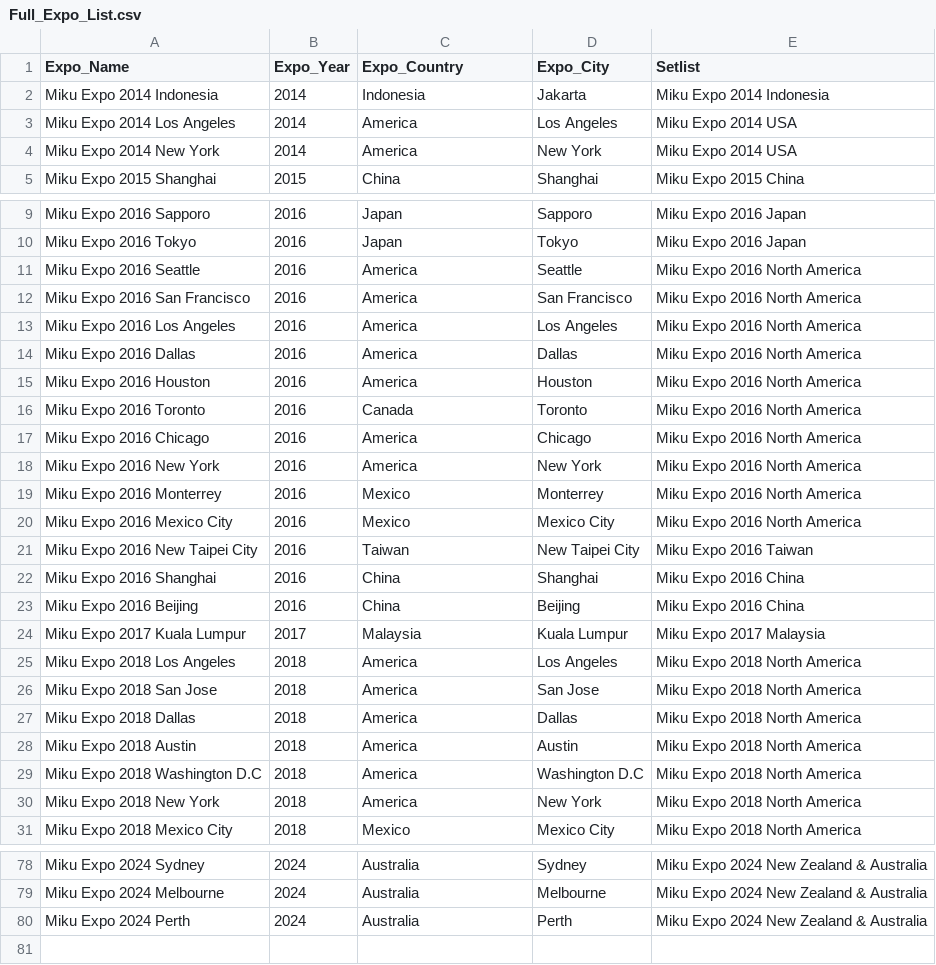
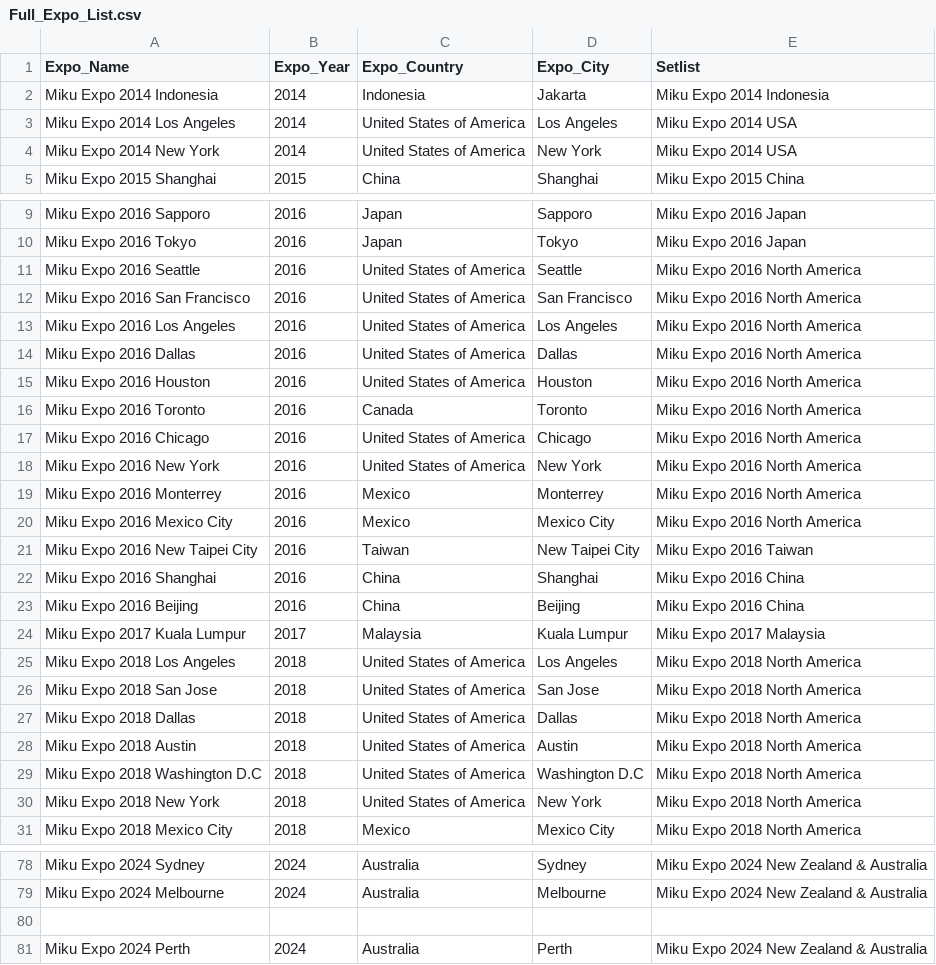
Before and after one commit to fvan0008/3179, a CSV file: Full_Expo_List.csv, drawn as a sheet; only a part is shown, gaps mark what is left out; the diff covers the shown part only.

Commit message:
Update Full_Expo_List.csv

```diff
--- a/Full_Expo_List.csv
+++ b/Full_Expo_List.csv
@@ -2,4 +2,4 @@ Expo_Name,Expo_Year,Expo_Country,Expo_City,Setlist
 Miku Expo 2014 Indonesia,2014,Indonesia,Jakarta,Miku Expo 2014 Indonesia
-Miku Expo 2014 Los Angeles,2014,America,Los Angeles,Miku Expo 2014 USA
-Miku Expo 2014 New York,2014,America,New York,Miku Expo 2014 USA
+Miku Expo 2014 Los Angeles,2014,United States of America,Los Angeles,Miku Expo 2014 USA
+Miku Expo 2014 New York,2014,United States of America,New York,Miku Expo 2014 USA
 Miku Expo 2015 Shanghai,2015,China,Shanghai,Miku Expo 2015 China
@@ -11,5 +11,5 @@ Miku Expo 2016  Tokyo,2016,Japan,Tokyo,Miku Expo 2016 Japan
-Miku Expo 2016  Seattle,2016,America,Seattle,Miku Expo 2016 North America
-Miku Expo 2016  San Francisco,2016,America,San Francisco,Miku Expo 2016 North America
-Miku Expo 2016  Los Angeles,2016,America,Los Angeles,Miku Expo 2016 North America
-Miku Expo 2016  Dallas,2016,America,Dallas,Miku Expo 2016 North America
-Miku Expo 2016  Houston,2016,America,Houston,Miku Expo 2016 North America
+Miku Expo 2016 Seattle,2016,United States of America,Seattle,Miku Expo 2016 North America
+Miku Expo 2016 San Francisco,2016,United States of America,San Francisco,Miku Expo 2016 North America
+Miku Expo 2016 Los Angeles,2016,United States of America,Los Angeles,Miku Expo 2016 North America
+Miku Expo 2016 Dallas,2016,United States of America,Dallas,Miku Expo 2016 North America
+Miku Expo 2016 Houston,2016,United States of America,Houston,Miku Expo 2016 North America
@@ -17,2 +17,2 @@ Miku Expo 2016  Toronto,2016,Canada,Toronto,Miku Expo 2016 North America
-Miku Expo 2016  Chicago,2016,America,Chicago,Miku Expo 2016 North America
-Miku Expo 2016  New York,2016,America,New York,Miku Expo 2016 North America
+Miku Expo 2016 Chicago,2016,United States of America,Chicago,Miku Expo 2016 North America
+Miku Expo 2016 New York,2016,United States of America,New York,Miku Expo 2016 North America
@@ -24,8 +24,8 @@ Miku Expo 2016  Beijing,2016,China,Beijing,Miku Expo 2016 China
 Miku Expo 2017 Kuala Lumpur,2017,Malaysia,Kuala Lumpur,Miku Expo 2017 Malaysia
-Miku Expo 2018 Los Angeles,2018,America,Los Angeles,Miku Expo 2018 North America
-Miku Expo 2018 San Jose,2018,America,San Jose,Miku Expo 2018 North America
-Miku Expo 2018 Dallas,2018,America,Dallas,Miku Expo 2018 North America
-Miku Expo 2018 Austin,2018,America,Austin,Miku Expo 2018 North America
-Miku Expo 2018 Washington D.C,2018,America,Washington D.C,Miku Expo 2018 North America
-Miku Expo 2018 New York,2018,America,New York,Miku Expo 2018 North America
+Miku Expo 2018 Los Angeles,2018,United States of America,Los Angeles,Miku Expo 2018 North America
+Miku Expo 2018 San Jose,2018,United States of America,San Jose,Miku Expo 2018 North America
+Miku Expo 2018 Dallas,2018,United States of America,Dallas,Miku Expo 2018 North America
+Miku Expo 2018 Austin,2018,United States of America,Austin,Miku Expo 2018 North America
+Miku Expo 2018 Washington D.C,2018,United States of America,Washington D.C,Miku Expo 2018 North America
+Miku Expo 2018 New York,2018,United States of America,New York,Miku Expo 2018 North America
 Miku Expo 2018 Mexico City,2018,Mexico,Mexico City,Miku Expo 2018 North America
@@ -79,2 +79,3 @@ Miku Expo 2024 Sydney,2024,Australia,Sydney,Miku Expo 2024 New Zealand & Austral
 Miku Expo 2024 Melbourne,2024,Australia,Melbourne,Miku Expo 2024 New Zealand & Australia
+
 Miku Expo 2024 Perth,2024,Australia,Perth,Miku Expo 2024 New Zealand & Australia
```
Also changed, not shown: 23 edited cells elsewhere in this file.
